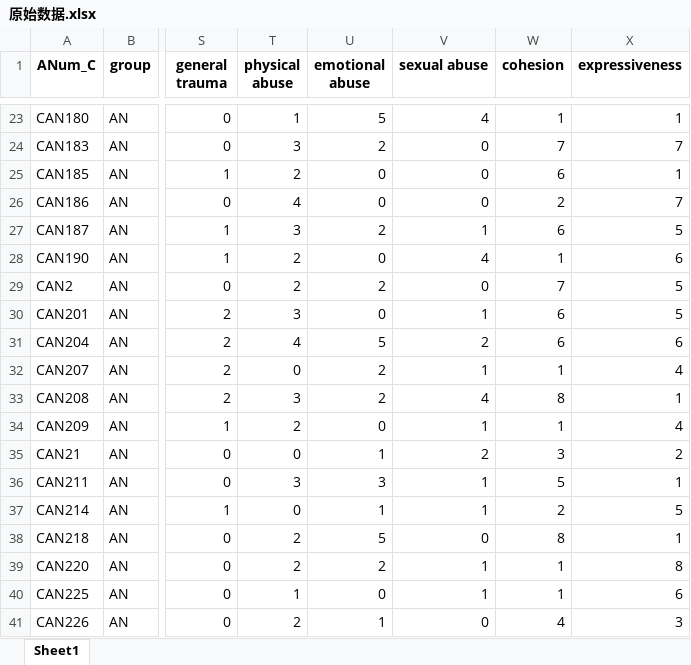
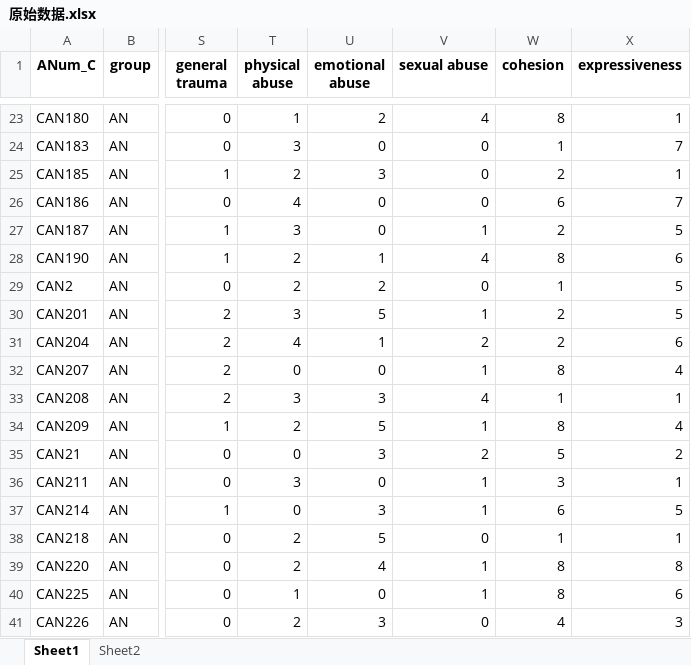
Before and after one commit to alian527/biye, an Excel workbook: R/3.中介效应/原始数据.xlsx, sheet Sheet1, drawn as a sheet; only a part is shown, gaps mark what is left out; values as stored, in another font and other column widths than the file's, no borders; the diff covers the shown part only; the diff names each change by its address in the sheet, - before the commit and + after, or states it on an @@ line.

```diff
--- a/R/3.中介效应/原始数据.xlsx (sheet Sheet1)
+++ b/R/3.中介效应/原始数据.xlsx (sheet Sheet1)
+sheet tab: Sheet2
-U23 (emotional abuse): 5
+U23 (emotional abuse): 2
-W23 (cohesion): 1
+W23 (cohesion): 8
-U24 (emotional abuse): 2
+U24 (emotional abuse): 0
-W24 (cohesion): 7
+W24 (cohesion): 1
-U25 (emotional abuse): 0
+U25 (emotional abuse): 3
-W25 (cohesion): 6
+W25 (cohesion): 2
-W26 (cohesion): 2
+W26 (cohesion): 6
-U27 (emotional abuse): 2
+U27 (emotional abuse): 0
-W27 (cohesion): 6
+W27 (cohesion): 2
-U28 (emotional abuse): 0
+U28 (emotional abuse): 1
-W28 (cohesion): 1
+W28 (cohesion): 8
-W29 (cohesion): 7
+W29 (cohesion): 1
-U30 (emotional abuse): 0
+U30 (emotional abuse): 5
-W30:W31 (cohesion): 6
+W30:W31 (cohesion): 2
-U31 (emotional abuse): 5
+U31 (emotional abuse): 1
-U32 (emotional abuse): 2
+U32 (emotional abuse): 0
-W32 (cohesion): 1
+W32 (cohesion): 8
-U33 (emotional abuse): 2
+U33 (emotional abuse): 3
-W33 (cohesion): 8
+W33 (cohesion): 1
-U34 (emotional abuse): 0
+U34 (emotional abuse): 5
-W34 (cohesion): 1
+W34 (cohesion): 8
-U35 (emotional abuse): 1
+U35 (emotional abuse): 3
-W35 (cohesion): 3
+W35 (cohesion): 5
-U36 (emotional abuse): 3
+U36 (emotional abuse): 0
-W36 (cohesion): 5
+W36 (cohesion): 3
-U37 (emotional abuse): 1
+U37 (emotional abuse): 3
-W37 (cohesion): 2
+W37 (cohesion): 6
-W38 (cohesion): 8
+W38 (cohesion): 1
-U39 (emotional abuse): 2
+U39 (emotional abuse): 4
-W39:W40 (cohesion): 1
+W39:W40 (cohesion): 8
-U41 (emotional abuse): 1
+U41 (emotional abuse): 3
```
Also changed, not shown: 139 edited cells elsewhere in this sheet, R/1.三线表/三线表.xlsx, 10 other files.
